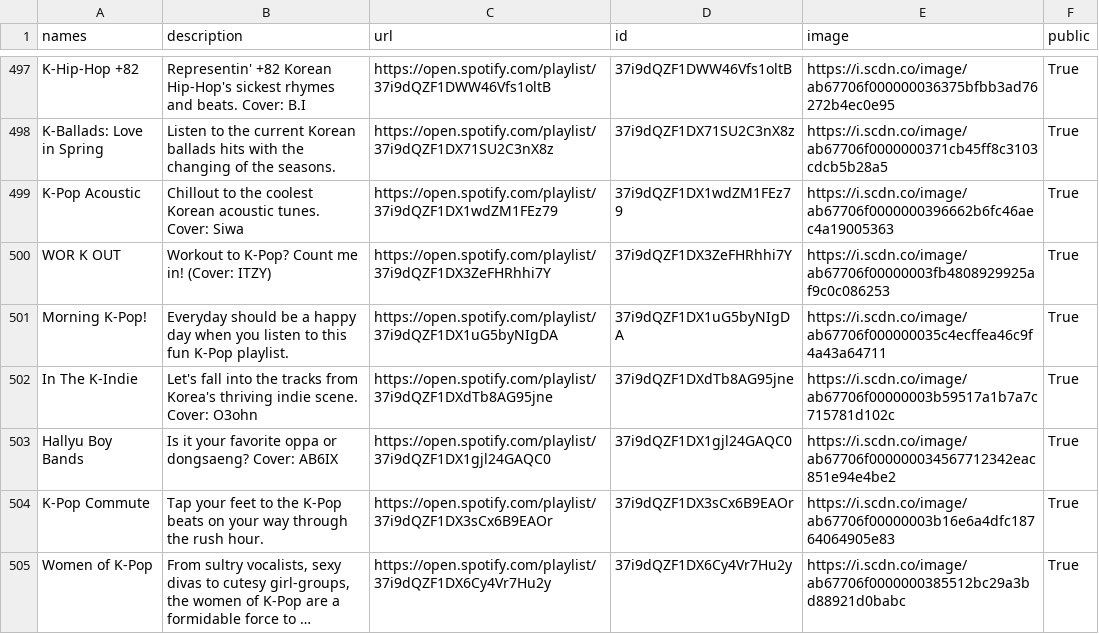
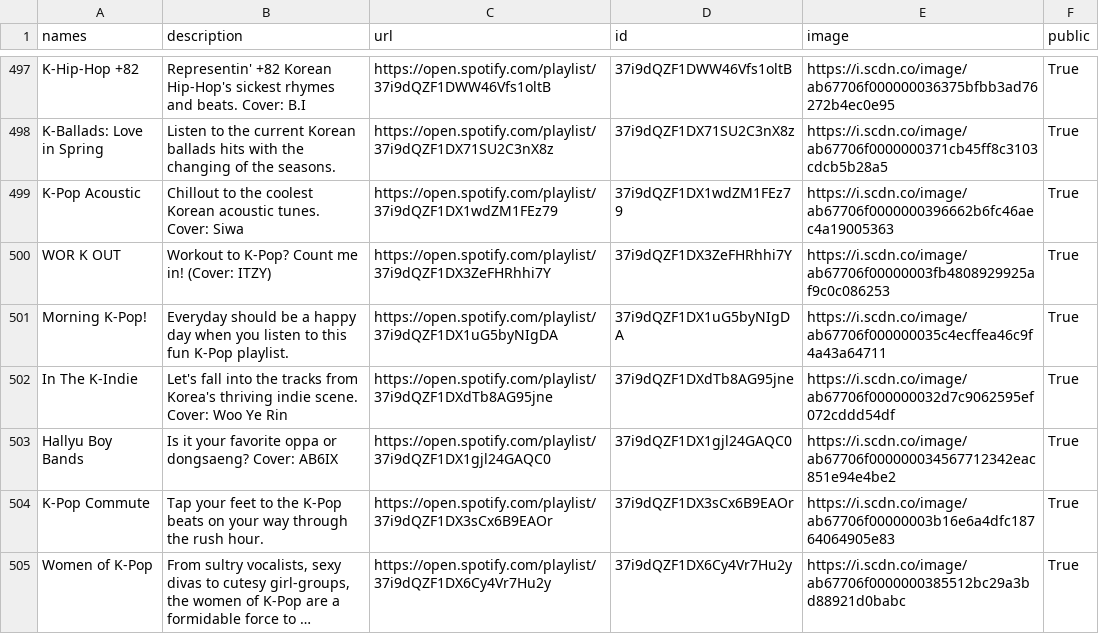
Before and after one commit to GrAMATO/Spotify_final, a CSV file: Testfolder/data_playlists.csv, drawn as a sheet; only a part is shown, gaps mark what is left out; long unchanged cells end in …; the diff covers the shown part only.

Commit message:
update

```diff
--- a/Testfolder/data_playlists.csv
+++ b/Testfolder/data_playlists.csv
@@ -510,3 +510,3 @@ WOR K  OUT,Workout to K-Pop? Count me in! (Cover: ITZY),https://open.spotify.com
 Morning K-Pop!,Everyday should be a happy day when you listen to this fun K-Pop playlist.,https://open.spotify.com/playlist/37i9dQZF1DX1uG5byNIgDA,37i9dQZF1DX1uG5byNIgDA,https://i.scdn.co/image/ab67706f000000035c4ecffea46c9f4a43a64711,True
-In The K-Indie,Let's fall into the tracks from Korea's thriving indie scene. Cover: O3ohn,https://open.spotify.com/playlist/37i9dQZF1DXdTb8AG95jne,37i9dQZF1DXdTb8AG95jne,https://i.scdn.co/image/ab67706f00000003b59517a1b7a7c715781d102c,True
+In The K-Indie,Let's fall into the tracks from Korea's thriving indie scene. Cover: Woo Ye Rin,https://open.spotify.com/playlist/37i9dQZF1DXdTb8AG95jne,37i9dQZF1DXdTb8AG95jne,https://i.scdn.co/image/ab67706f000000032d7c9062595ef072cddd54df,True
 Hallyu Boy Bands,"Is it your favorite oppa or dongsaeng? Cover: AB6IX
```
Also changed, not shown: 7 edited cells elsewhere in this file.
